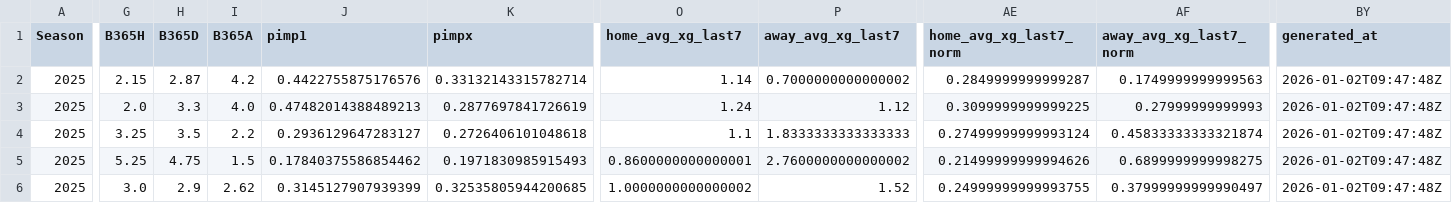
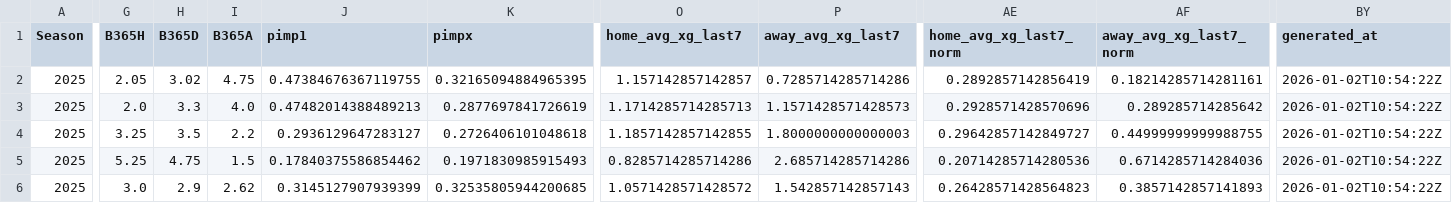
Before and after one commit to manuferrod/laliga-predictor-portfolio, a CSV file: outputs/radar_prematch/radar_prematch_2025.csv, drawn as a sheet; only a part is shown, gaps mark what is left out; the diff covers the shown part only; the diff names each change by its address in the sheet, - before the commit and + after, or states it on an @@ line.

```diff
--- a/outputs/radar_prematch/radar_prematch_2025.csv
+++ b/outputs/radar_prematch/radar_prematch_2025.csv
-G2 (B365H): 2.15
+G2 (B365H): 2.05
-H2 (B365D): 2.87
+H2 (B365D): 3.02
-I2 (B365A): 4.2
+I2 (B365A): 4.75
-J2 (pimp1): 0.4422755875176576
+J2 (pimp1): 0.47384676367119755
-K2 (pimpx): 0.33132143315782714
+K2 (pimpx): 0.32165094884965395
-O2 (home_avg_xg_last7): 1.14
+O2 (home_avg_xg_last7): 1.157142857142857
-P2 (away_avg_xg_last7): 0.7000000000000002
+P2 (away_avg_xg_last7): 0.7285714285714286
-AE2 (home_avg_xg_last7_norm): 0.2849999999999287
+AE2 (home_avg_xg_last7_norm): 0.2892857142856419
-AF2 (away_avg_xg_last7_norm): 0.1749999999999563
+AF2 (away_avg_xg_last7_norm): 0.18214285714281161
-BY2:BY6 (generated_at): 2026-01-02T09:47:48Z
+BY2:BY6 (generated_at): 2026-01-02T10:54:22Z
-O3 (home_avg_xg_last7): 1.24
+O3 (home_avg_xg_last7): 1.1714285714285713
-P3 (away_avg_xg_last7): 1.12
+P3 (away_avg_xg_last7): 1.1571428571428573
-AE3 (home_avg_xg_last7_norm): 0.3099999999999225
+AE3 (home_avg_xg_last7_norm): 0.2928571428570696
-AF3 (away_avg_xg_last7_norm): 0.27999999999993
+AF3 (away_avg_xg_last7_norm): 0.289285714285642
-O4 (home_avg_xg_last7): 1.1
+O4 (home_avg_xg_last7): 1.1857142857142855
-P4 (away_avg_xg_last7): 1.8333333333333333
+P4 (away_avg_xg_last7): 1.8000000000000003
-AE4 (home_avg_xg_last7_norm): 0.27499999999993124
+AE4 (home_avg_xg_last7_norm): 0.29642857142849727
-AF4 (away_avg_xg_last7_norm): 0.45833333333321874
+AF4 (away_avg_xg_last7_norm): 0.44999999999988755
-O5 (home_avg_xg_last7): 0.8600000000000001
+O5 (home_avg_xg_last7): 0.8285714285714286
-P5 (away_avg_xg_last7): 2.7600000000000002
+P5 (away_avg_xg_last7): 2.685714285714286
-AE5 (home_avg_xg_last7_norm): 0.21499999999994626
+AE5 (home_avg_xg_last7_norm): 0.20714285714280536
-AF5 (away_avg_xg_last7_norm): 0.6899999999998275
+AF5 (away_avg_xg_last7_norm): 0.6714285714284036
-O6 (home_avg_xg_last7): 1.0000000000000002
+O6 (home_avg_xg_last7): 1.0571428571428572
-P6 (away_avg_xg_last7): 1.52
+P6 (away_avg_xg_last7): 1.542857142857143
-AE6 (home_avg_xg_last7_norm): 0.24999999999993755
+AE6 (home_avg_xg_last7_norm): 0.26428571428564823
-AF6 (away_avg_xg_last7_norm): 0.37999999999990497
+AF6 (away_avg_xg_last7_norm): 0.3857142857141893
```
Also changed, not shown: 29 edited cells elsewhere in this file, outputs/classification_report_by_season.csv, outputs/future_predictions_2025.csv, 8 other files.
